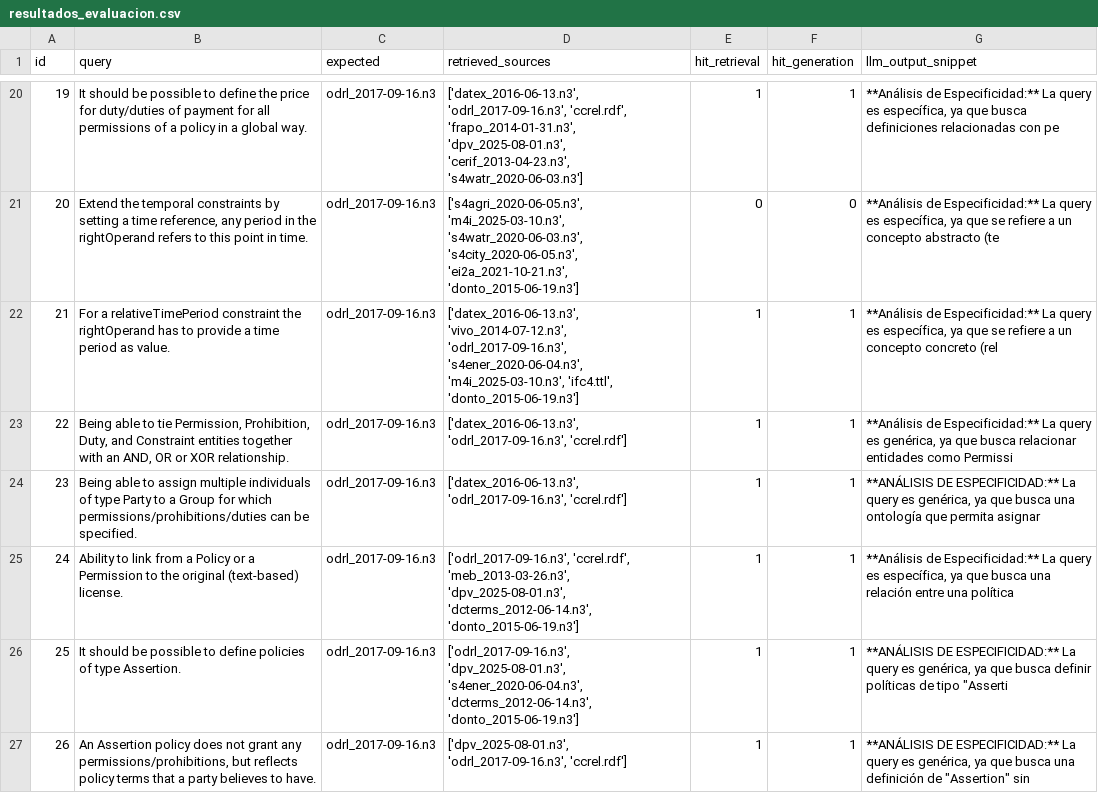
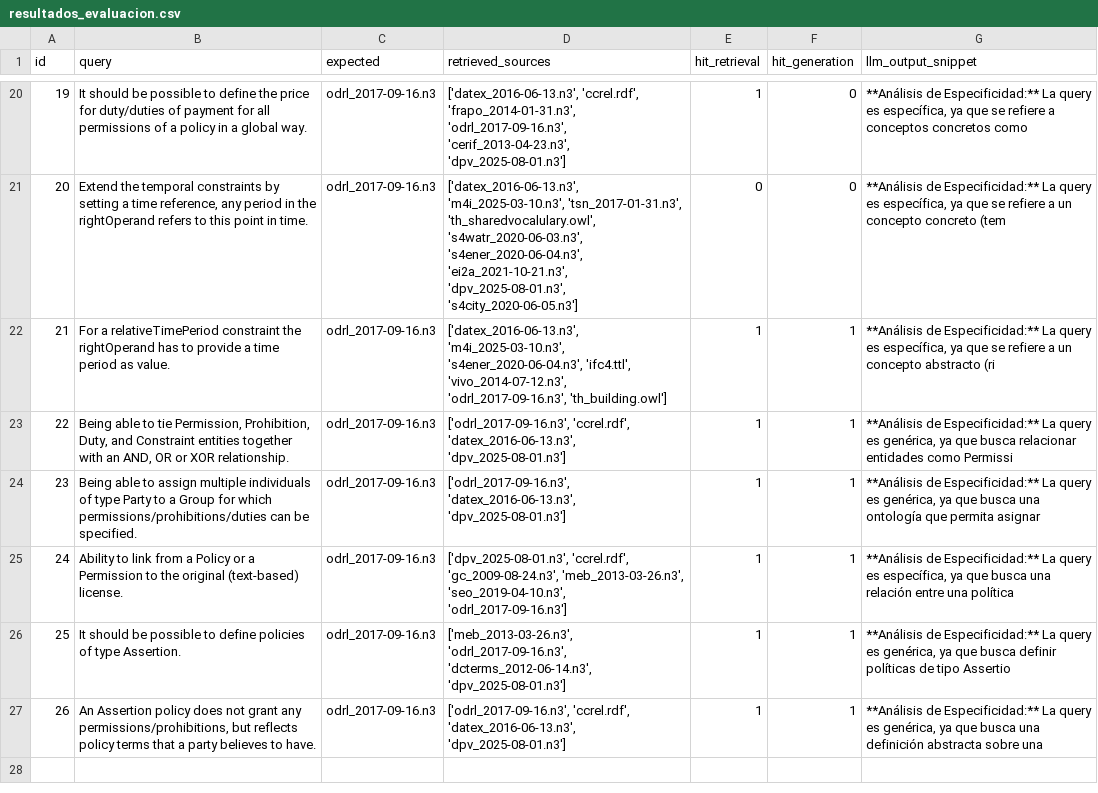
Before and after one commit to Widito/TFG, a CSV file: tfg_rag_pruebas/resultados_evaluacion.csv, drawn as a sheet; only a part is shown, gaps mark what is left out; the diff covers the shown part only.

```diff
--- a/tfg_rag_pruebas/resultados_evaluacion.csv
+++ b/tfg_rag_pruebas/resultados_evaluacion.csv
@@ -20,8 +20,8 @@ id;query;expected;retrieved_sources;hit_retrieval;hit_generation;llm_output_snip
-19;It should be possible to define the price for duty/duties of payment for all permissions of a policy in a global way.;odrl_2017-09-16.n3;['datex_2016-06-13.n3', 'odrl_2017-09-16.n3', 'ccrel.rdf', 'frapo_2014-01-31.n3', 'dpv_2025-08-01.n3', 'cerif_2013-04-23.n3', 's4watr_2020-06-03.n3'];1;1;**Análisis de Especificidad:** La query es específica, ya que busca definiciones relacionadas con pe
-20;Extend the temporal constraints by setting a time reference, any period in the rightOperand refers to this point in time.;odrl_2017-09-16.n3;['s4agri_2020-06-05.n3', 'm4i_2025-03-10.n3', 's4watr_2020-06-03.n3', 's4city_2020-06-05.n3', 'ei2a_2021-10-21.n3', 'donto_2015-06-19.n3'];0;0;**Análisis de Especificidad:** La query es específica, ya que se refiere a un concepto abstracto (te
-21;For a relativeTimePeriod constraint the rightOperand has to provide a time period as value.;odrl_2017-09-16.n3;['datex_2016-06-13.n3', 'vivo_2014-07-12.n3', 'odrl_2017-09-16.n3', 's4ener_2020-06-04.n3', 'm4i_2025-03-10.n3', 'ifc4.ttl', 'donto_2015-06-19.n3'];1;1;**Análisis de Especificidad:** La query es específica, ya que se refiere a un concepto concreto (rel
-22;Being able to tie Permission, Prohibition, Duty, and Constraint entities together with an AND, OR or XOR relationship.;odrl_2017-09-16.n3;['datex_2016-06-13.n3', 'odrl_2017-09-16.n3', 'ccrel.rdf'];1;1;**Análisis de Especificidad:** La query es genérica, ya que busca relacionar entidades como Permissi
-23;Being able to assign multiple individuals of type Party to a Group for which permissions/prohibitions/duties can be specified.;odrl_2017-09-16.n3;['datex_2016-06-13.n3', 'odrl_2017-09-16.n3', 'ccrel.rdf'];1;1;**ANÁLISIS DE ESPECIFICIDAD:** La query es genérica, ya que busca una ontología que permita asignar
-24;Ability to link from a Policy or a Permission to the original (text-based) license.;odrl_2017-09-16.n3;['odrl_2017-09-16.n3', 'ccrel.rdf', 'meb_2013-03-26.n3', 'dpv_2025-08-01.n3', 'dcterms_2012-06-14.n3', 'donto_2015-06-19.n3'];1;1;**Análisis de Especificidad:** La query es específica, ya que busca una relación entre una política
-25;It should be possible to define policies of type Assertion.;odrl_2017-09-16.n3;['odrl_2017-09-16.n3', 'dpv_2025-08-01.n3', 's4ener_2020-06-04.n3', 'dcterms_2012-06-14.n3', 'donto_2015-06-19.n3'];1;1;"**ANÁLISIS DE ESPECIFICIDAD:** La query es genérica, ya que busca definir políticas de tipo ""Asserti"
-26;An Assertion policy does not grant any permissions/prohibitions, but reflects policy terms that a party believes to have.;odrl_2017-09-16.n3;['dpv_2025-08-01.n3', 'odrl_2017-09-16.n3', 'ccrel.rdf'];1;1;"**ANÁLISIS DE ESPECIFICIDAD:** La query es genérica, ya que busca una definición de ""Assertion"" sin "
+19;It should be possible to define the price for duty/duties of payment for all permissions of a policy in a global way.;odrl_2017-09-16.n3;['datex_2016-06-13.n3', 'ccrel.rdf', 'frapo_2014-01-31.n3', 'odrl_2017-09-16.n3', 'cerif_2013-04-23.n3', 'dpv_2025-08-01.n3'];1;0;**Análisis de Especificidad:** La query es específica, ya que se refiere a conceptos concretos como
+20;Extend the temporal constraints by setting a time reference, any period in the rightOperand refers to this point in time.;odrl_2017-09-16.n3;['datex_2016-06-13.n3', 'm4i_2025-03-10.n3', 'tsn_2017-01-31.n3', 'th_sharedvocalulary.owl', 's4watr_2020-06-03.n3', 's4ener_2020-06-04.n3', 'ei2a_2021-10-21.n3', 'dpv_2025-08-01.n3', 's4city_2020-06-05.n3'];0;0;**Análisis de Especificidad:** La query es específica, ya que se refiere a un concepto concreto (tem
+21;For a relativeTimePeriod constraint the rightOperand has to provide a time period as value.;odrl_2017-09-16.n3;['datex_2016-06-13.n3', 'm4i_2025-03-10.n3', 's4ener_2020-06-04.n3', 'ifc4.ttl', 'vivo_2014-07-12.n3', 'odrl_2017-09-16.n3', 'th_building.owl'];1;1;**Análisis de Especificidad:** La query es específica, ya que se refiere a un concepto abstracto (ri
+22;Being able to tie Permission, Prohibition, Duty, and Constraint entities together with an AND, OR or XOR relationship.;odrl_2017-09-16.n3;['odrl_2017-09-16.n3', 'ccrel.rdf', 'datex_2016-06-13.n3', 'dpv_2025-08-01.n3'];1;1;**Análisis de Especificidad:** La query es genérica, ya que busca relacionar entidades como Permissi
+23;Being able to assign multiple individuals of type Party to a Group for which permissions/prohibitions/duties can be specified.;odrl_2017-09-16.n3;['odrl_2017-09-16.n3', 'datex_2016-06-13.n3', 'dpv_2025-08-01.n3'];1;1;**Análisis de Especificidad:** La query es genérica, ya que busca una ontología que permita asignar
+24;Ability to link from a Policy or a Permission to the original (text-based) license.;odrl_2017-09-16.n3;['dpv_2025-08-01.n3', 'ccrel.rdf', 'gc_2009-08-24.n3', 'meb_2013-03-26.n3', 'seo_2019-04-10.n3', 'odrl_2017-09-16.n3'];1;1;**Análisis de Especificidad:** La query es específica, ya que busca una relación entre una política
+25;It should be possible to define policies of type Assertion.;odrl_2017-09-16.n3;['meb_2013-03-26.n3', 'odrl_2017-09-16.n3', 'dcterms_2012-06-14.n3', 'dpv_2025-08-01.n3'];1;1;**Análisis de Especificidad:** La query es genérica, ya que busca definir políticas de tipo Assertio
+26;An Assertion policy does not grant any permissions/prohibitions, but reflects policy terms that a party believes to have.;odrl_2017-09-16.n3;['odrl_2017-09-16.n3', 'ccrel.rdf', 'datex_2016-06-13.n3', 'dpv_2025-08-01.n3'];1;1;**Análisis de Especificidad:** La query es genérica, ya que busca una definición abstracta sobre una
```
Also changed, not shown: 32 edited cells elsewhere in this file, 3 other files.
